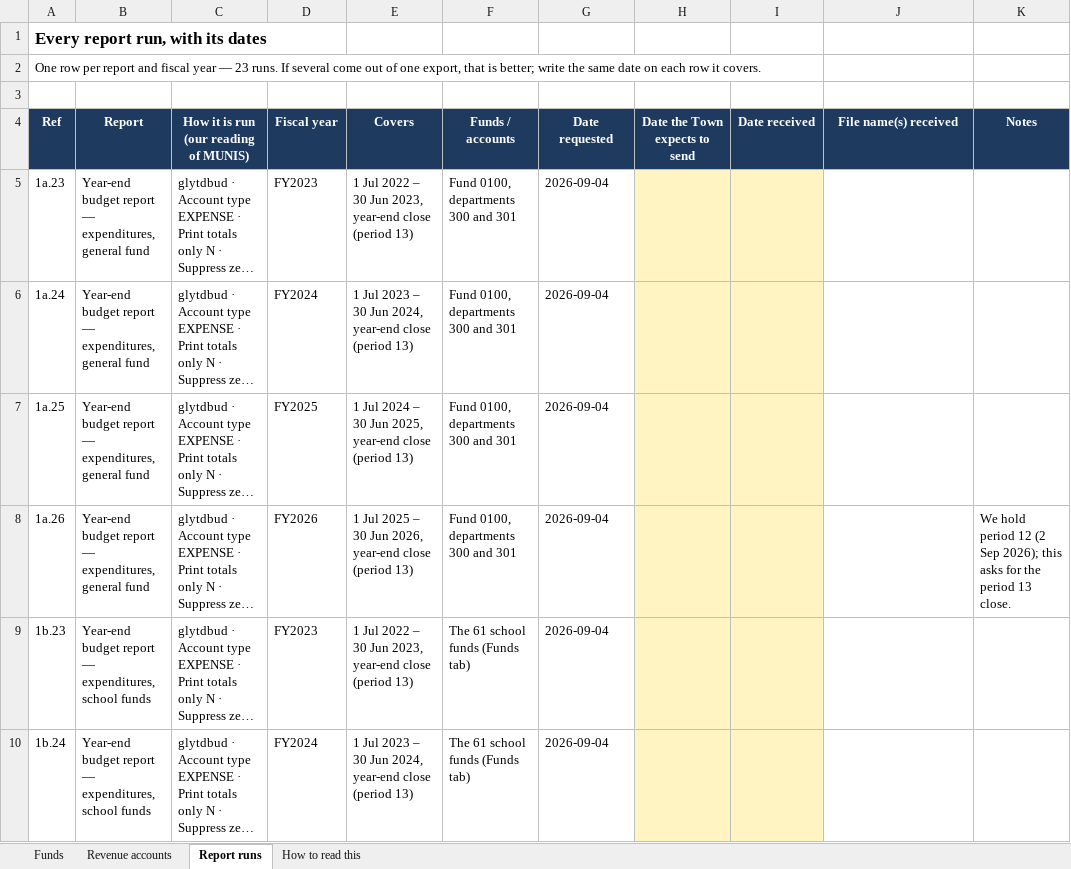
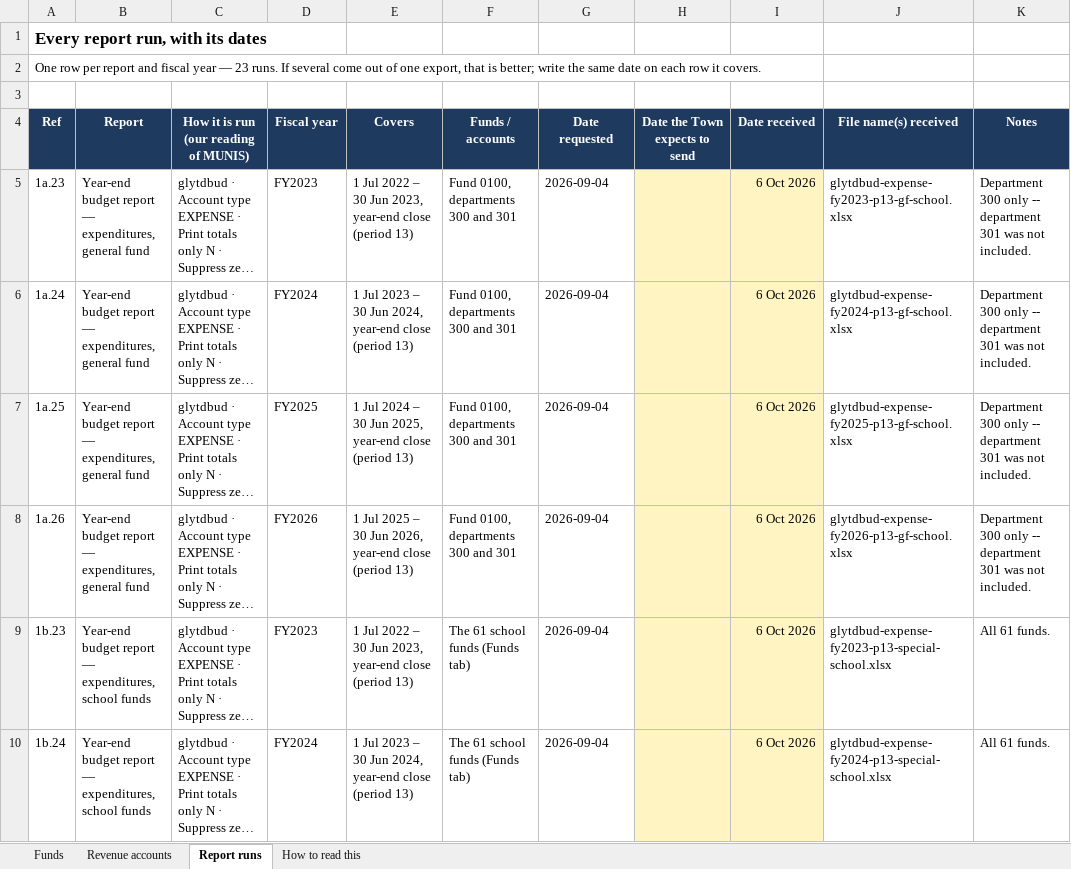
Before and after one commit to tjloughlin16/lunenburgbudgetapp, an Excel workbook: notes/outbound/drafts/MUNIS-REQUEST-FUNDS.xlsx, sheet Report runs, drawn as a sheet; only a part is shown; long unchanged cells end in …; values as stored, in another font and other column widths than the file's, no borders; conditional formats not drawn; the diff covers the shown part only; the diff names each change by its address in the sheet, - before the commit and + after, or states it on an @@ line.

```diff
--- a/notes/outbound/drafts/MUNIS-REQUEST-FUNDS.xlsx (sheet Report runs)
+++ b/notes/outbound/drafts/MUNIS-REQUEST-FUNDS.xlsx (sheet Report runs)
-I5:I10 (Date received): (empty)
+I5:I10 (Date received): 6 Oct 2026
-J5 (File name(s) received): (empty)
+J5 (File name(s) received): glytdbud-expense-fy2023-p13-gf-school.xlsx
-K5:K7 (Notes): (empty)
+K5:K7 (Notes): Department 300 only -- department 301 was not included.
-J6 (File name(s) received): (empty)
+J6 (File name(s) received): glytdbud-expense-fy2024-p13-gf-school.xlsx
-J7 (File name(s) received): (empty)
+J7 (File name(s) received): glytdbud-expense-fy2025-p13-gf-school.xlsx
-J8 (File name(s) received): (empty)
+J8 (File name(s) received): glytdbud-expense-fy2026-p13-gf-school.xlsx
-K8 (Notes): We hold period 12 (2 Sep 2026); this asks for the period 13 close.
+K8 (Notes): Department 300 only -- department 301 was not included.
-J9 (File name(s) received): (empty)
+J9 (File name(s) received): glytdbud-expense-fy2023-p13-special-school.xlsx
-K9:K10 (Notes): (empty)
+K9:K10 (Notes): All 61 funds.
-J10 (File name(s) received): (empty)
+J10 (File name(s) received): glytdbud-expense-fy2024-p13-special-school.xlsx
```
Also changed, not shown: 7 edited cells elsewhere in this sheet, sheet Funds, sheet How to read this, 1 other file.
